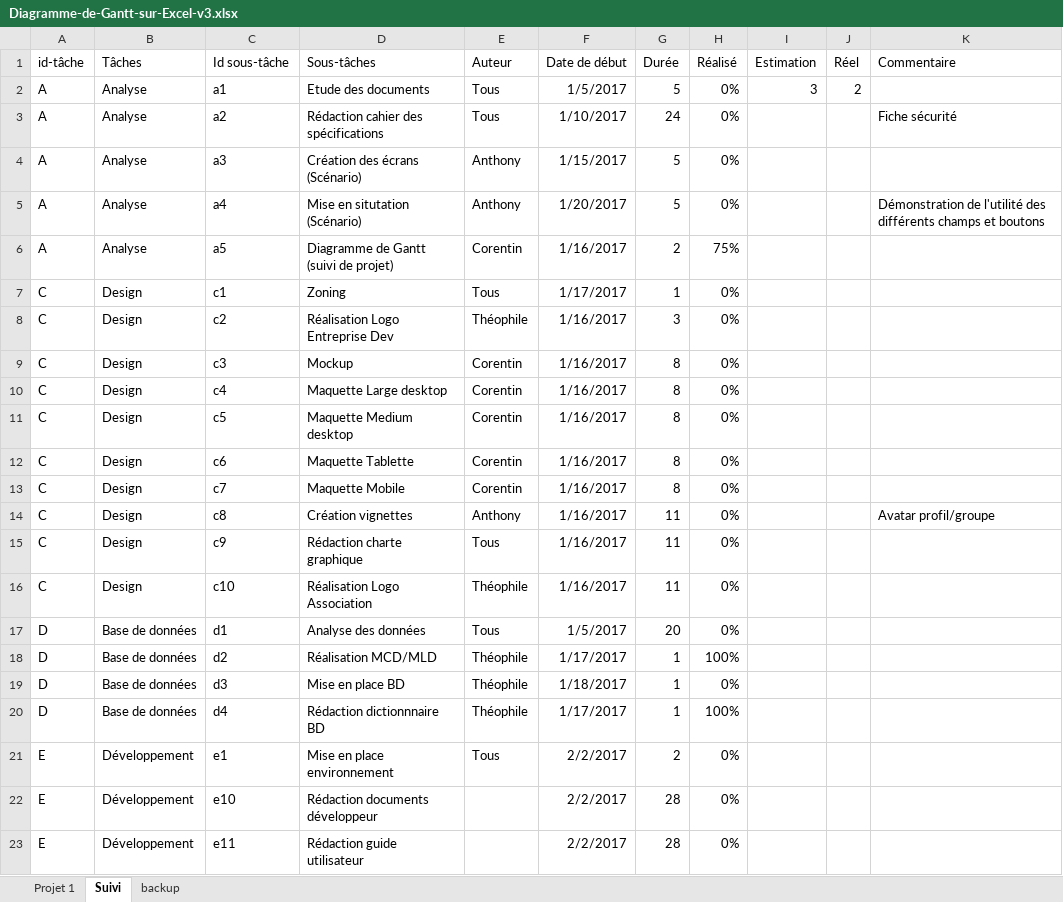
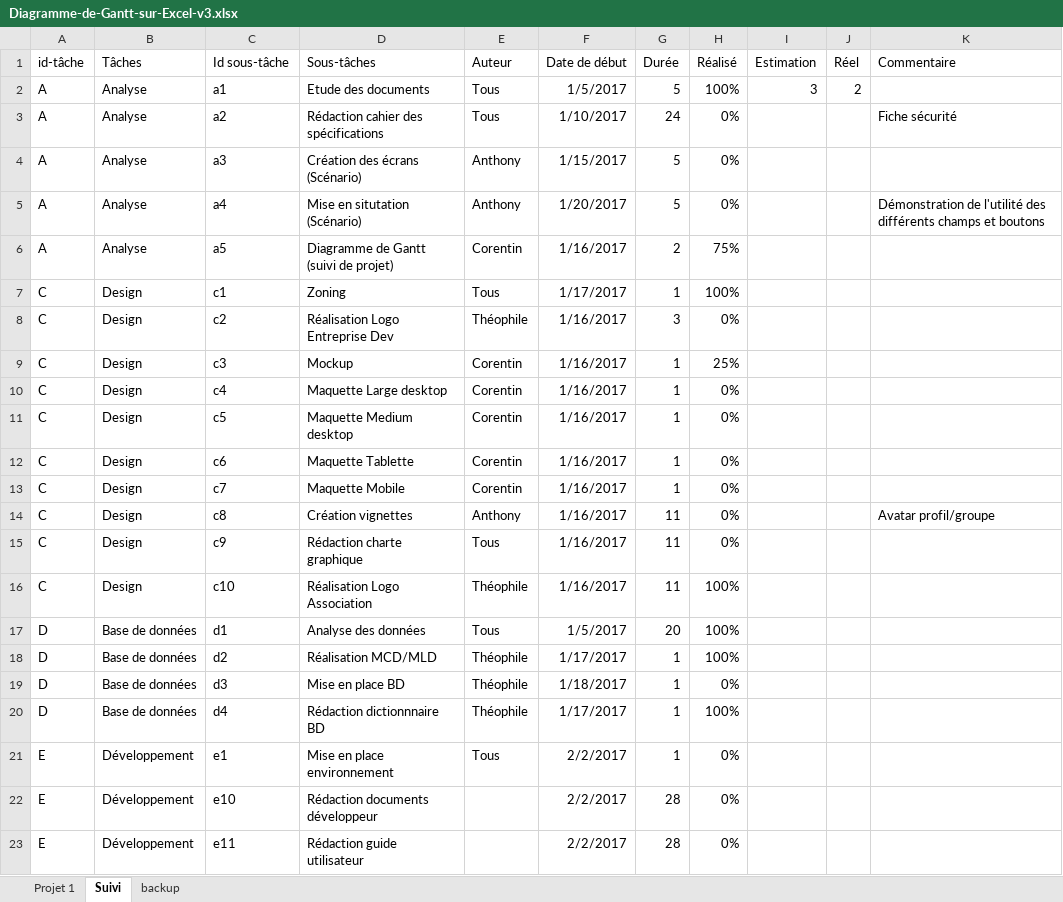
Before and after one commit to DarkChimeria/DISII-Projet2, an Excel workbook: ressources/stockage/Diagramme-de-Gantt-sur-Excel-v3.xlsx, sheet Suivi, drawn as a sheet; only a part is shown; values as stored, in another font and other column widths than the file's, no borders; table styles not drawn; the diff covers the shown part only; the diff names each change by its address in the sheet, - before the commit and + after, or states it on an @@ line.

```diff
--- a/ressources/stockage/Diagramme-de-Gantt-sur-Excel-v3.xlsx (sheet Suivi)
+++ b/ressources/stockage/Diagramme-de-Gantt-sur-Excel-v3.xlsx (sheet Suivi)
-H2 (Réalisé): 0%
+H2 (Réalisé): 100%
-H7 (Réalisé): 0%
+H7 (Réalisé): 100%
-G9:G13 (Durée): 8
+G9:G13 (Durée): 1
-H9 (Réalisé): 0%
+H9 (Réalisé): 25%
-H16:H17 (Réalisé): 0%
+H16:H17 (Réalisé): 100%
-G21 (Durée): 2
+G21 (Durée): 1
```
Also changed, not shown: 3 edited cells elsewhere in this sheet, sheet Projet 1.
